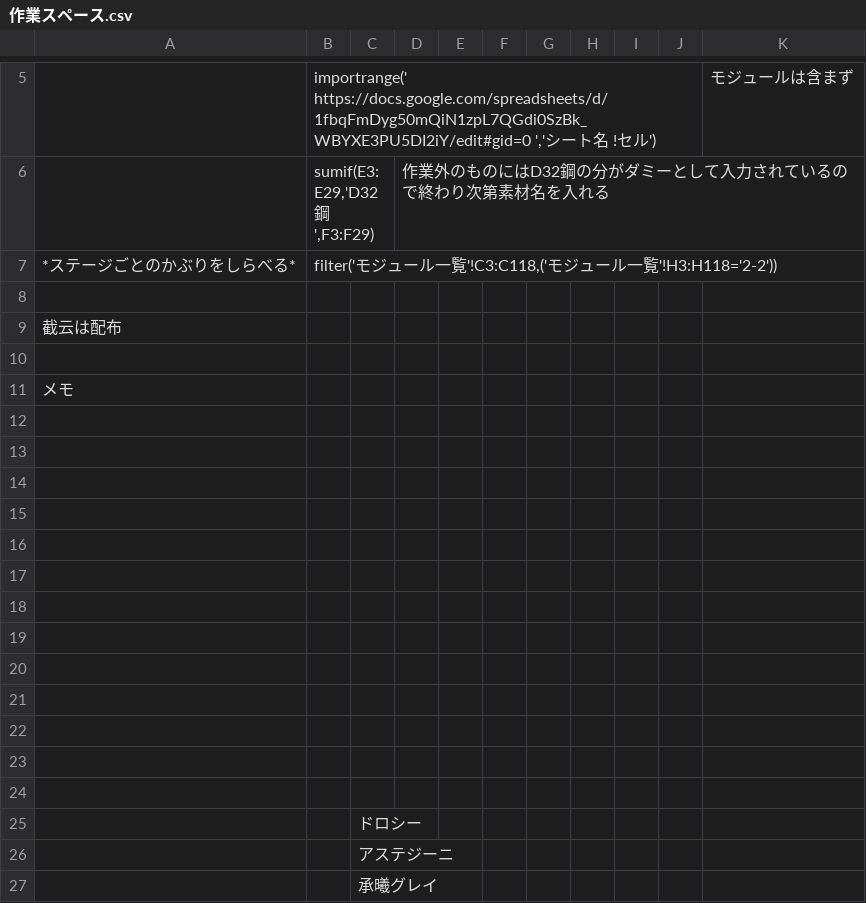
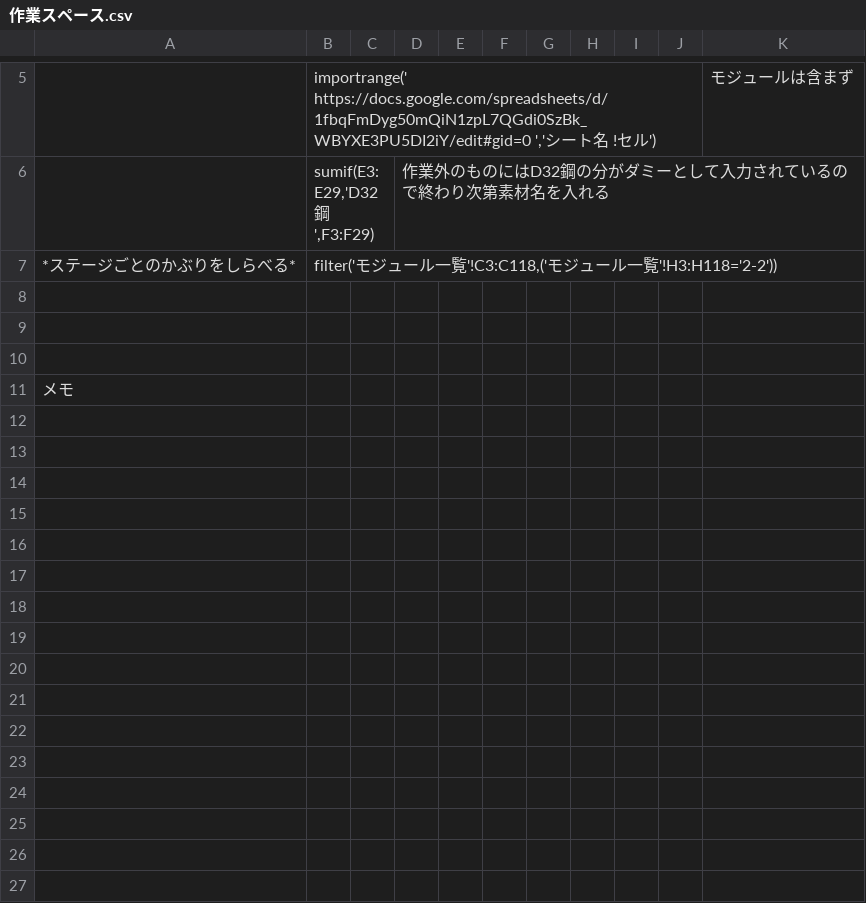
Before and after one commit to Melnus/Arknights_inv, a CSV file: main/作業スペース.csv, drawn as a sheet; only a part is shown, gaps mark what is left out.

```diff
--- a/main/作業スペース.csv
+++ b/main/作業スペース.csv
@@ -8,20 +8,4 @@
 "","","","","","","","","","",""
-"截云は配布","","","","","","","","","",""
+"","","","","","","","","","",""
 "","","","","","","","","","",""
 "メモ","","","","","","","","","",""
-"","","","","","","","","","",""
-"","","","","","","","","","",""
-"","","","","","","","","","",""
-"","","","","","","","","","",""
-"","","","","","","","","","",""
-"","","","","","","","","","",""
-"","","","","","","","","","",""
-"","","","","","","","","","",""
-"","","","","","","","","","",""
-"","","","","","","","","","",""
-"","","","","","","","","","",""
-"","","","","","","","","","",""
-"","","","","","","","","","",""
-"","","ドロシー","","","","","","","",""
-"","","アステジーニ","","","","","","","",""
-"","","承曦グレイ","","","","","","","",""
```
Also changed, not shown: main/これなに.csv, main/オペレーター検索.csv, 5 other files.
